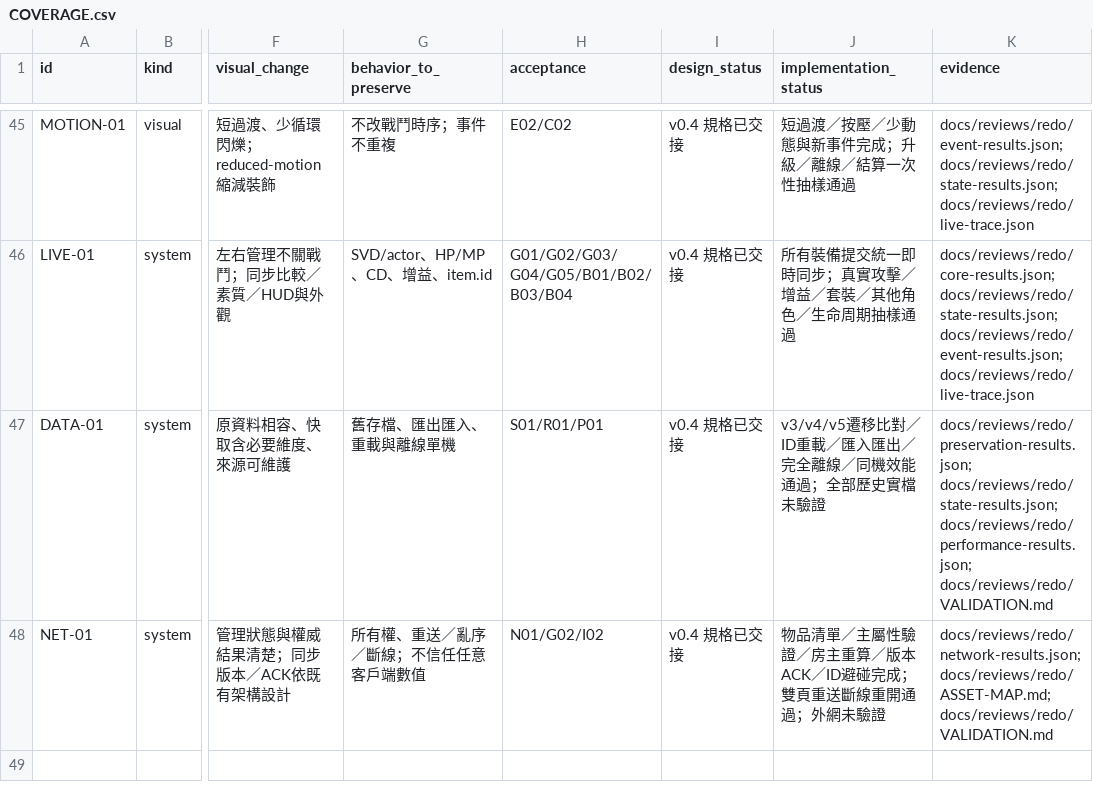
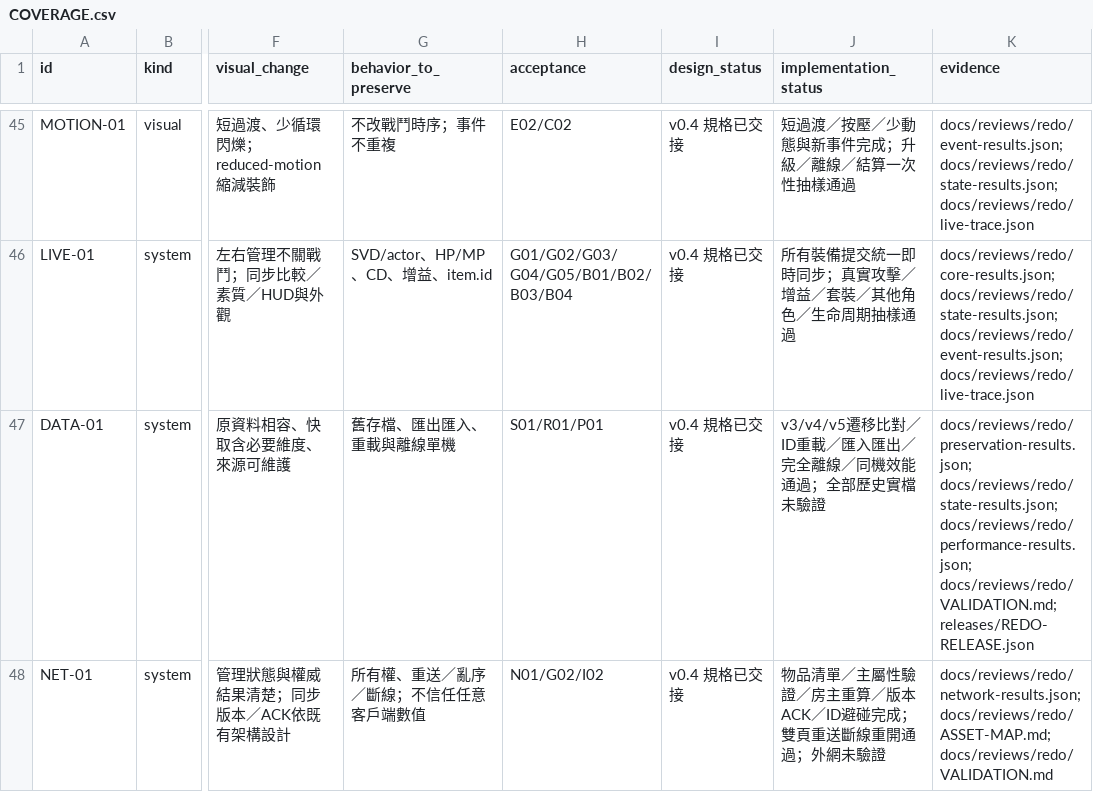
Before and after one commit to LoHAs-hub/Adventure-Island, a CSV file: handoff/v0.4/COVERAGE.csv, drawn as a sheet; only a part is shown, gaps mark what is left out; the diff names each change by its address in the sheet, - before the commit and + after, or states it on an @@ line.

Commit message:
release: seal rebuilt v0.4 game with archived-source and offline verification

```diff
--- a/handoff/v0.4/COVERAGE.csv
+++ b/handoff/v0.4/COVERAGE.csv
-K47 (evidence): …docs/reviews/redo/state-results.json; docs/reviews/redo/performance-results.json; docs/reviews/redo/VALIDATION.md
+K47 (evidence): …docs/reviews/redo/state-results.json; docs/reviews/redo/performance-results.json; docs/reviews/redo/VALIDATION.md; releases/REDO-RELEASE.json
```
Also changed, not shown: 3 other files.
